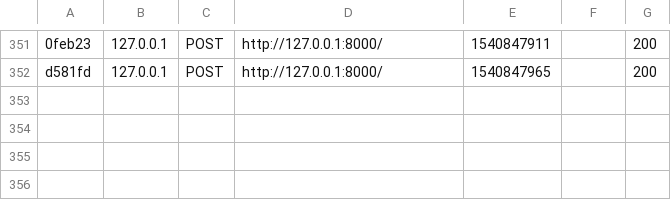
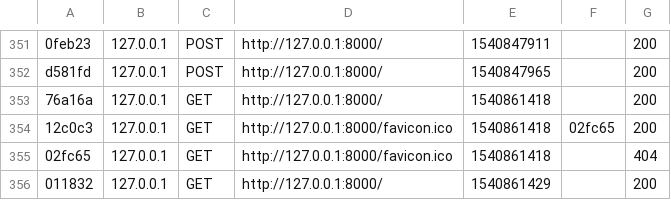
Before and after one commit to alejandrojaimej/admin.shops, a CSV file: var/cache/dev/profiler/index.csv, drawn as a sheet; only a part is shown, gaps mark what is left out; the diff names each change by its address in the sheet, - before the commit and + after, or states it on an @@ line.

```diff
--- a/var/cache/dev/profiler/index.csv
+++ b/var/cache/dev/profiler/index.csv
+row 353: 76a16a | 127.0.0.1 | GET | http://127.0.0.1:8000/ | 1540861418 |  | 200
+row 354: 12c0c3 | 127.0.0.1 | GET | http://127.0.0.1:8000/favicon.ico | 1540861418 | 02fc65 | 200
+row 355: 02fc65 | 127.0.0.1 | GET | http://127.0.0.1:8000/favicon.ico | 1540861418 |  | 404
+row 356: 011832 | 127.0.0.1 | GET | http://127.0.0.1:8000/ | 1540861429 |  | 200
```
Also changed, not shown: 7 other files.
